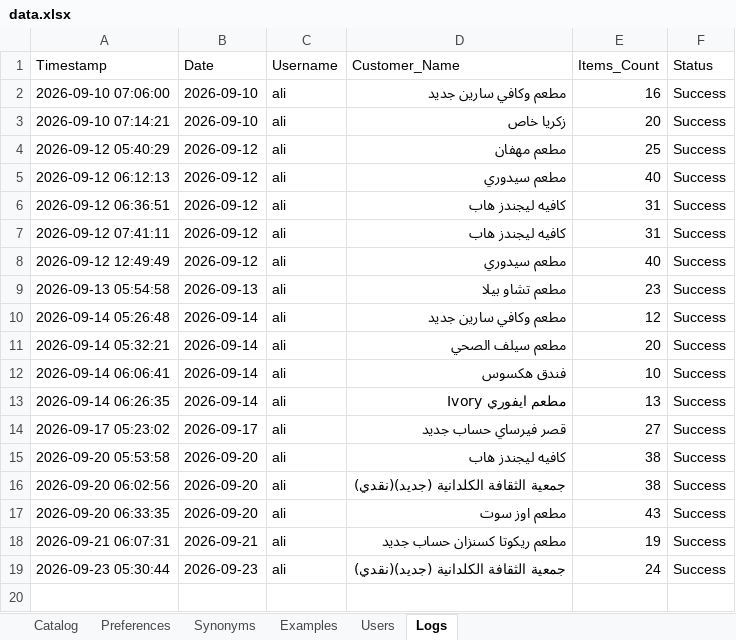
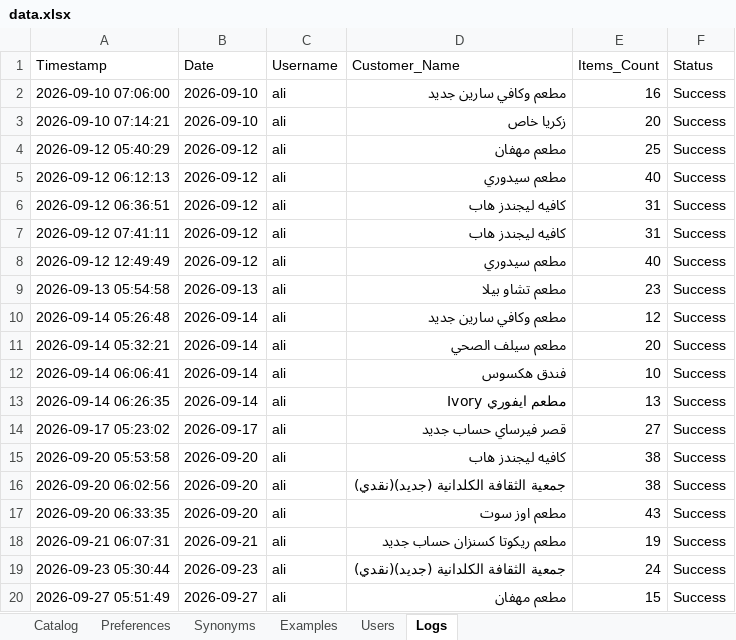
Before and after one commit to aliothman1997/order-entry-system, an Excel workbook: data.xlsx, sheet Logs, drawn as a sheet; values as stored, in another font and other column widths than the file's, no borders; the diff names each change by its address in the sheet, - before the commit and + after, or states it on an @@ line.

Commit message:
تسجيل عملية طلبية جديدة لـ مطعم مهفان

```diff
--- a/data.xlsx (sheet Logs)
+++ b/data.xlsx (sheet Logs)
+row 20: 2026-09-27 05:51:49 | 2026-09-27 | ali | مطعم مهفان | 15 | Success
```
